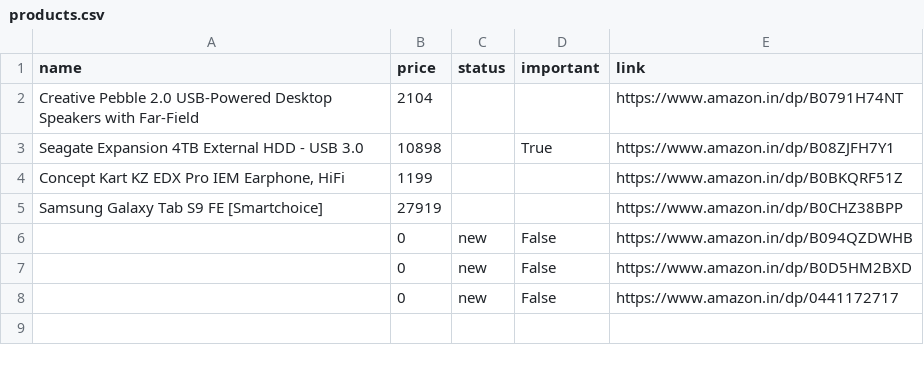
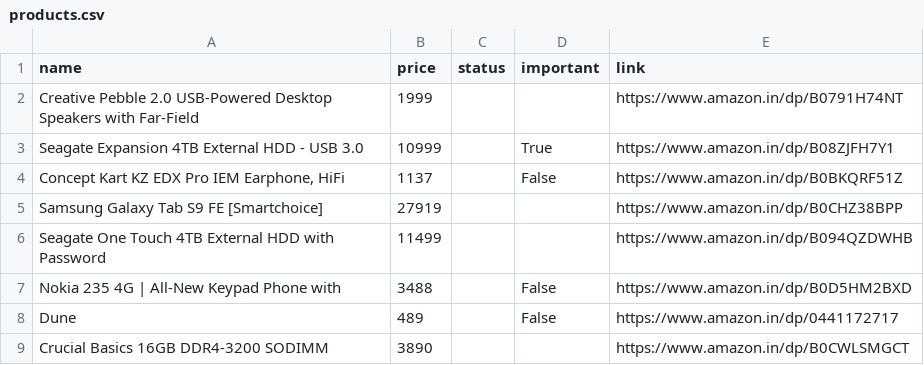
Before and after one commit to tonydavidx/Amazkart, a CSV file: data/products.csv, drawn as a sheet.

```diff
--- a/data/products.csv
+++ b/data/products.csv
@@ -1,8 +1,9 @@
 name,price,status,important,link
-Creative Pebble 2.0 USB-Powered Desktop Speakers with Far-Field,2104,,,https://www.amazon.in/dp/B0791H74NT
-Seagate Expansion 4TB External HDD - USB 3.0,10898,,True,https://www.amazon.in/dp/B08ZJFH7Y1
-"Concept Kart KZ EDX Pro IEM Earphone, HiFi",1199,,,https://www.amazon.in/dp/B0BKQRF51Z
+Creative Pebble 2.0 USB-Powered Desktop Speakers with Far-Field,1999,,,https://www.amazon.in/dp/B0791H74NT
+Seagate Expansion 4TB External HDD - USB 3.0,10999,,True,https://www.amazon.in/dp/B08ZJFH7Y1
+"Concept Kart KZ EDX Pro IEM Earphone, HiFi",1137,,False,https://www.amazon.in/dp/B0BKQRF51Z
 Samsung Galaxy Tab S9 FE [Smartchoice],27919,,,https://www.amazon.in/dp/B0CHZ38BPP
-,0,new,False,https://www.amazon.in/dp/B094QZDWHB
-,0,new,False,https://www.amazon.in/dp/B0D5HM2BXD
-,0,new,False,https://www.amazon.in/dp/0441172717
+Seagate One Touch 4TB External HDD with Password,11499,,,https://www.amazon.in/dp/B094QZDWHB
+Nokia 235 4G | All-New Keypad Phone with,3488,,False,https://www.amazon.in/dp/B0D5HM2BXD
+Dune,489,,False,https://www.amazon.in/dp/0441172717
+Crucial Basics 16GB DDR4-3200 SODIMM,3890,,,https://www.amazon.in/dp/B0CWLSMGCT
```
Also changed, not shown: data/B0CWLSMGCT.csv, 20 other files.
